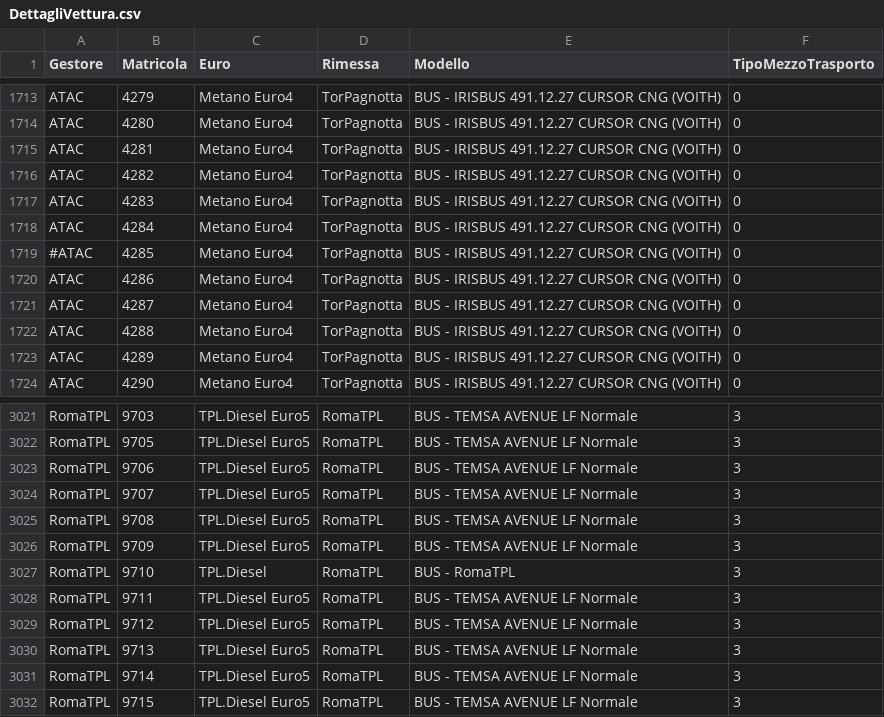
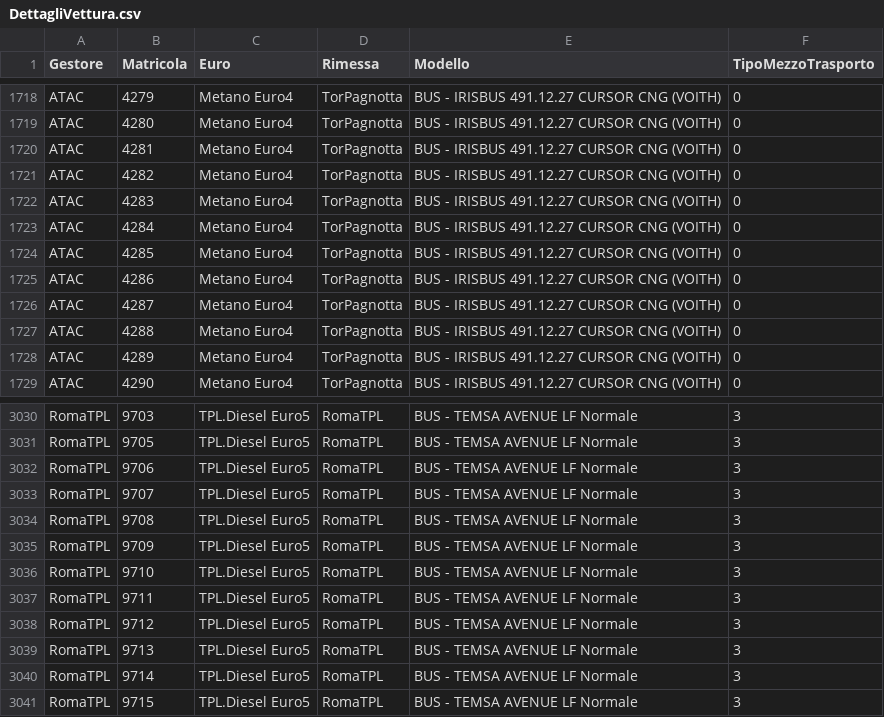
Before and after one commit to EnricoTolomei/GTFS_RSM, a CSV file: AtacFeed/Config/GTFS_Static/DettagliVettura.csv, drawn as a sheet; only a part is shown, gaps mark what is left out; the diff covers the shown part only.

```diff
--- a/AtacFeed/Config/GTFS_Static/DettagliVettura.csv
+++ b/AtacFeed/Config/GTFS_Static/DettagliVettura.csv
@@ -1718,3 +1723,3 @@ ATAC;4283;Metano Euro4;TorPagnotta;BUS - IRISBUS 491.12.27 CURSOR CNG (VOITH);0
 ATAC;4284;Metano Euro4;TorPagnotta;BUS - IRISBUS 491.12.27 CURSOR CNG (VOITH);0
-#ATAC;4285;Metano Euro4;TorPagnotta;BUS - IRISBUS 491.12.27 CURSOR CNG (VOITH);0
+ATAC;4285;Metano Euro4;TorPagnotta;BUS - IRISBUS 491.12.27 CURSOR CNG (VOITH);0
 ATAC;4286;Metano Euro4;TorPagnotta;BUS - IRISBUS 491.12.27 CURSOR CNG (VOITH);0
@@ -3026,3 +3035,3 @@ RomaTPL;9708;TPL.Diesel Euro5;RomaTPL;BUS - TEMSA AVENUE LF Normale;3
 RomaTPL;9709;TPL.Diesel Euro5;RomaTPL;BUS - TEMSA AVENUE LF Normale;3
-RomaTPL;9710;TPL.Diesel;RomaTPL;BUS - RomaTPL;3
+RomaTPL;9710;TPL.Diesel Euro5;RomaTPL;BUS - TEMSA AVENUE LF Normale;3
 RomaTPL;9711;TPL.Diesel Euro5;RomaTPL;BUS - TEMSA AVENUE LF Normale;3
```
Also changed, not shown: 17 added rows and 2 edited cells elsewhere in this file, 11 other files.
